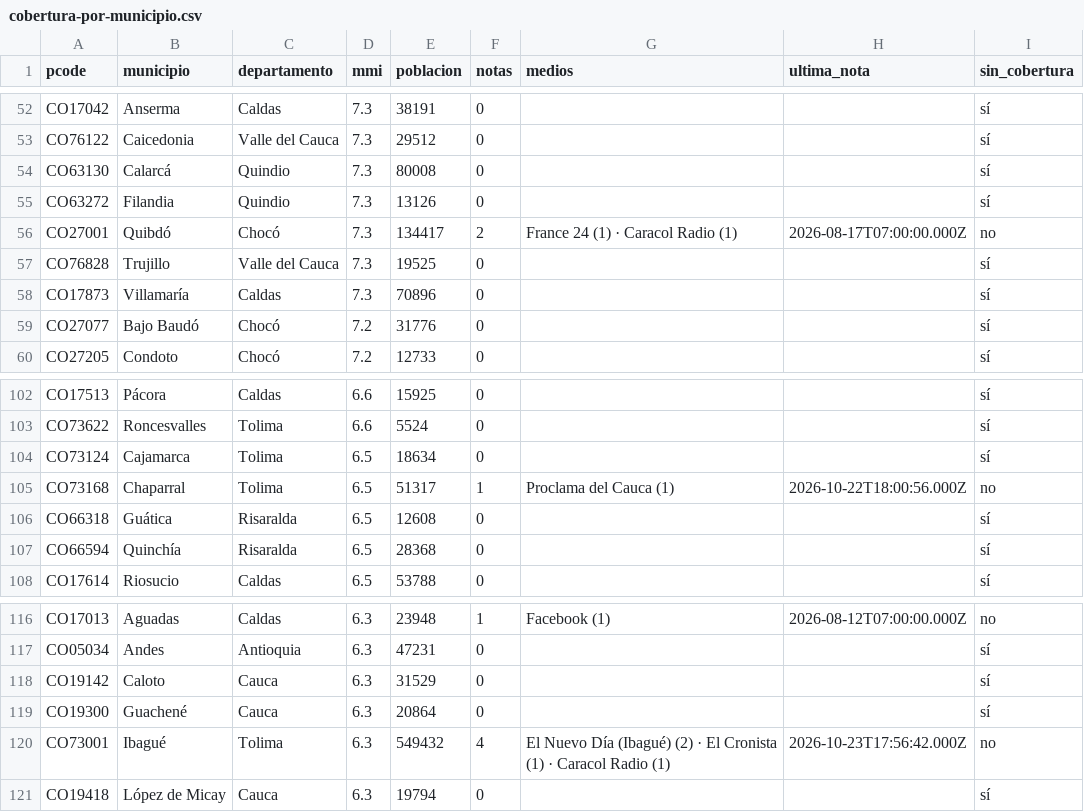
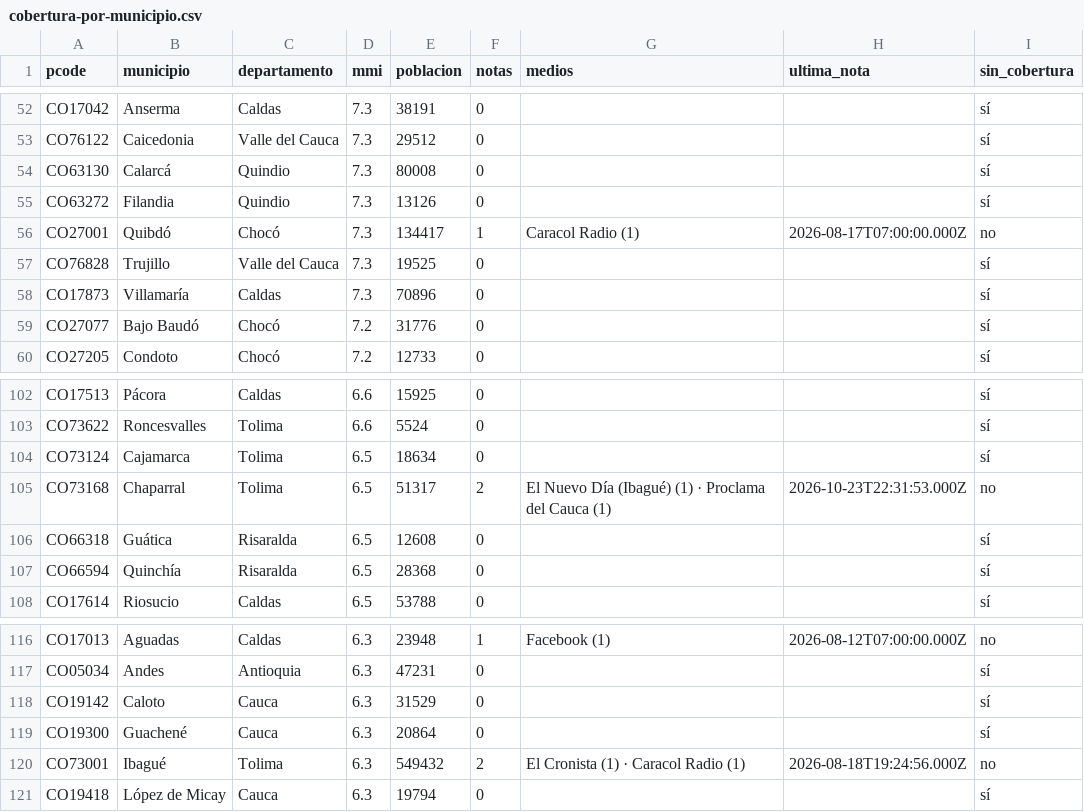
Before and after one commit to YesidAlmanzaGamba/report_cali, a CSV file: data/export/cobertura-por-municipio.csv, drawn as a sheet; only a part is shown, gaps mark what is left out; the diff covers the shown part only.

```diff
--- a/data/export/cobertura-por-municipio.csv
+++ b/data/export/cobertura-por-municipio.csv
@@ -55,3 +55,3 @@ CO63130,Calarcá,Quindio,7.3,80008,0,,,sí
 CO63272,Filandia,Quindio,7.3,13126,0,,,sí
-CO27001,Quibdó,Chocó,7.3,134417,2,France 24 (1) · Caracol Radio (1),2026-08-17T07:00:00.000Z,no
+CO27001,Quibdó,Chocó,7.3,134417,1,Caracol Radio (1),2026-08-17T07:00:00.000Z,no
 CO76828,Trujillo,Valle del Cauca,7.3,19525,0,,,sí
@@ -104,3 +104,3 @@ CO73622,Roncesvalles,Tolima,6.6,5524,0,,,sí
 CO73124,Cajamarca,Tolima,6.5,18634,0,,,sí
-CO73168,Chaparral,Tolima,6.5,51317,1,Proclama del Cauca (1),2026-10-22T18:00:56.000Z,no
+CO73168,Chaparral,Tolima,6.5,51317,2,El Nuevo Día (Ibagué) (1) · Proclama del Cauca (1),2026-10-23T22:31:53.000Z,no
 CO66318,Guática,Risaralda,6.5,12608,0,,,sí
@@ -119,3 +119,3 @@ CO19142,Caloto,Cauca,6.3,31529,0,,,sí
 CO19300,Guachené,Cauca,6.3,20864,0,,,sí
-CO73001,Ibagué,Tolima,6.3,549432,4,El Nuevo Día (Ibagué) (2) · El Cronista (1) · Caracol Radio (1),2026-10-23T17:56:42.000Z,no
+CO73001,Ibagué,Tolima,6.3,549432,2,El Cronista (1) · Caracol Radio (1),2026-08-18T19:24:56.000Z,no
 CO19418,López de Micay,Cauca,6.3,19794,0,,,sí
```
Also changed, not shown: 1 added row, 2 removed rows and 18 edited cells elsewhere in this file, 5 other files.
